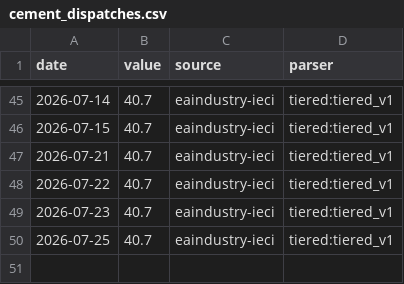
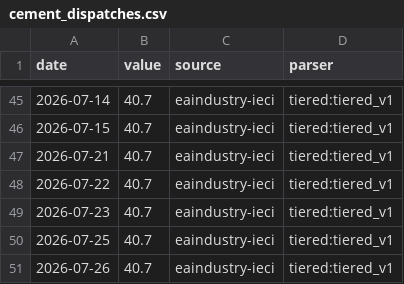
Before and after one commit to aniketkulkarni420/india-risk-monitor, a CSV file: data/history/cement_dispatches.csv, drawn as a sheet; only a part is shown, gaps mark what is left out; the diff names each change by its address in the sheet, - before the commit and + after, or states it on an @@ line.

```diff
--- a/data/history/cement_dispatches.csv
+++ b/data/history/cement_dispatches.csv
+row 51: 2026-07-26 | 40.7 | eaindustry-ieci | tiered:tiered_v1
```
Also changed, not shown: data/history/air_pax.csv, data/history/fpi_debt_flows.csv, 42 other files.
